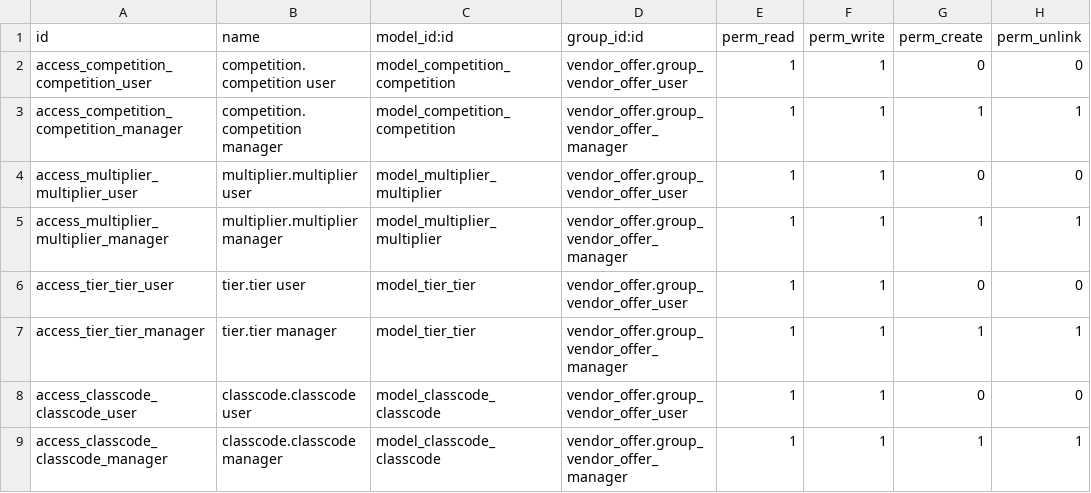
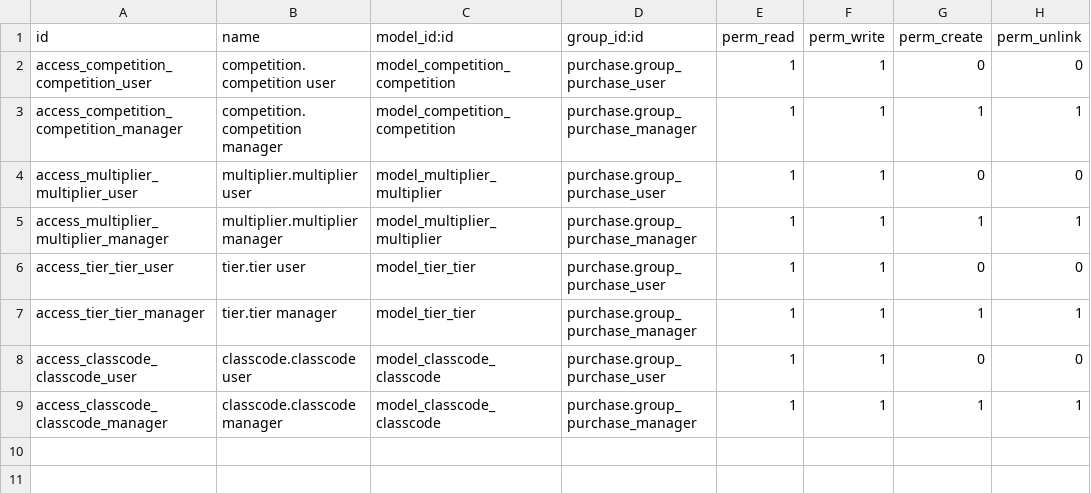
Before and after one commit to bits-amitrathod/odoo12, a CSV file: vendor_offer/security/ir.model.access.csv, drawn as a sheet.

```diff
--- a/vendor_offer/security/ir.model.access.csv
+++ b/vendor_offer/security/ir.model.access.csv
@@ -1,9 +1,9 @@
 id,name,model_id:id,group_id:id,perm_read,perm_write,perm_create,perm_unlink
-access_competition_competition_user,competition.competition user,model_competition_competition,vendor_offer.group_vendor_offer_user,1,1,0,0
-access_competition_competition_manager,competition.competition manager,model_competition_competition,vendor_offer.group_vendor_offer_manager,1,1,1,1
-access_multiplier_multiplier_user,multiplier.multiplier user,model_multiplier_multiplier,vendor_offer.group_vendor_offer_user,1,1,0,0
-access_multiplier_multiplier_manager,multiplier.multiplier manager,model_multiplier_multiplier,vendor_offer.group_vendor_offer_manager,1,1,1,1
-access_tier_tier_user,tier.tier user,model_tier_tier,vendor_offer.group_vendor_offer_user,1,1,0,0
-access_tier_tier_manager,tier.tier manager,model_tier_tier,vendor_offer.group_vendor_offer_manager,1,1,1,1
-access_classcode_classcode_user,classcode.classcode user,model_classcode_classcode,vendor_offer.group_vendor_offer_user,1,1,0,0
-access_classcode_classcode_manager,classcode.classcode manager,model_classcode_classcode,vendor_offer.group_vendor_offer_manager,1,1,1,1
+access_competition_competition_user,competition.competition user,model_competition_competition,purchase.group_purchase_user,1,1,0,0
+access_competition_competition_manager,competition.competition manager,model_competition_competition,purchase.group_purchase_manager,1,1,1,1
+access_multiplier_multiplier_user,multiplier.multiplier user,model_multiplier_multiplier,purchase.group_purchase_user,1,1,0,0
+access_multiplier_multiplier_manager,multiplier.multiplier manager,model_multiplier_multiplier,purchase.group_purchase_manager,1,1,1,1
+access_tier_tier_user,tier.tier user,model_tier_tier,purchase.group_purchase_user,1,1,0,0
+access_tier_tier_manager,tier.tier manager,model_tier_tier,purchase.group_purchase_manager,1,1,1,1
+access_classcode_classcode_user,classcode.classcode user,model_classcode_classcode,purchase.group_purchase_user,1,1,0,0
+access_classcode_classcode_manager,classcode.classcode manager,model_classcode_classcode,purchase.group_purchase_manager,1,1,1,1
```
Also changed, not shown: 19 other files.
